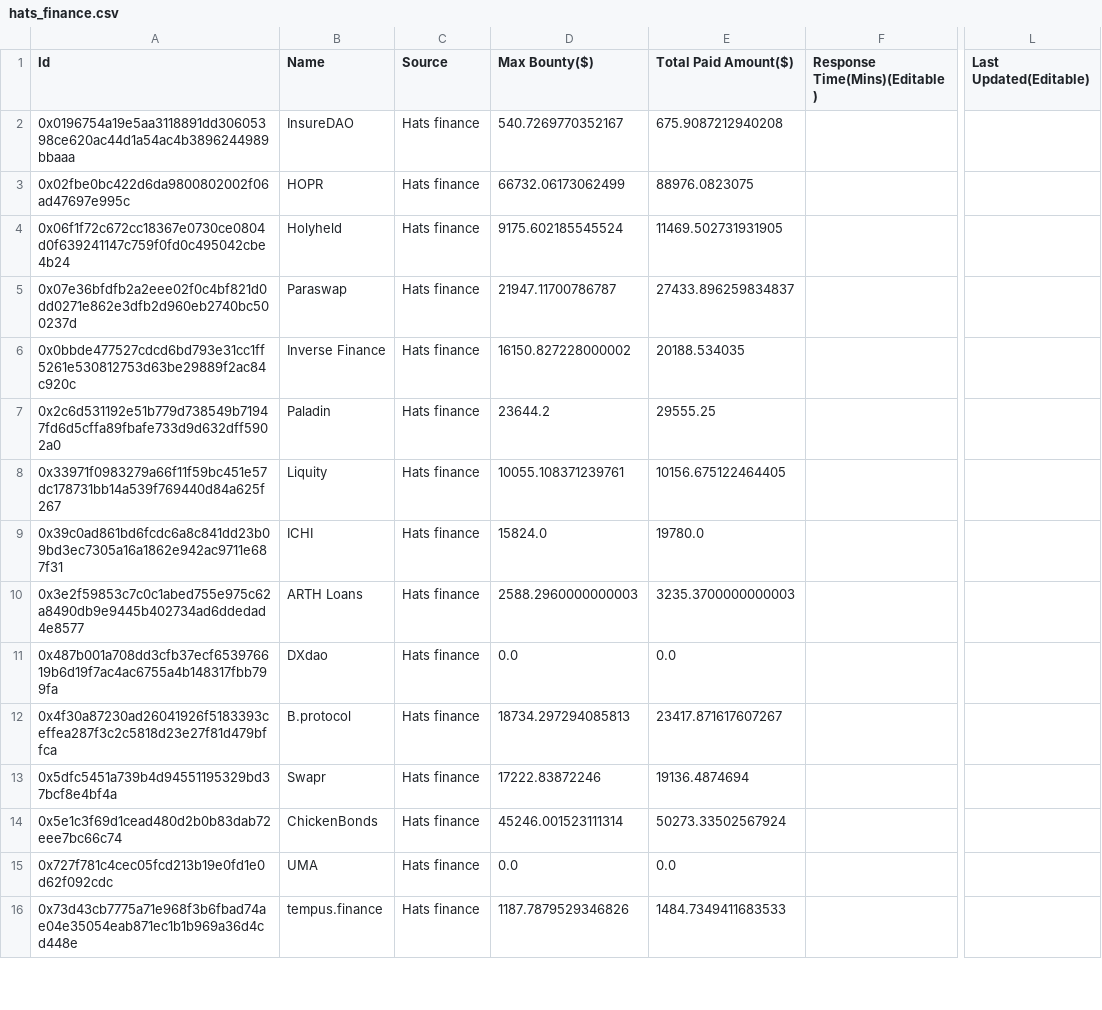
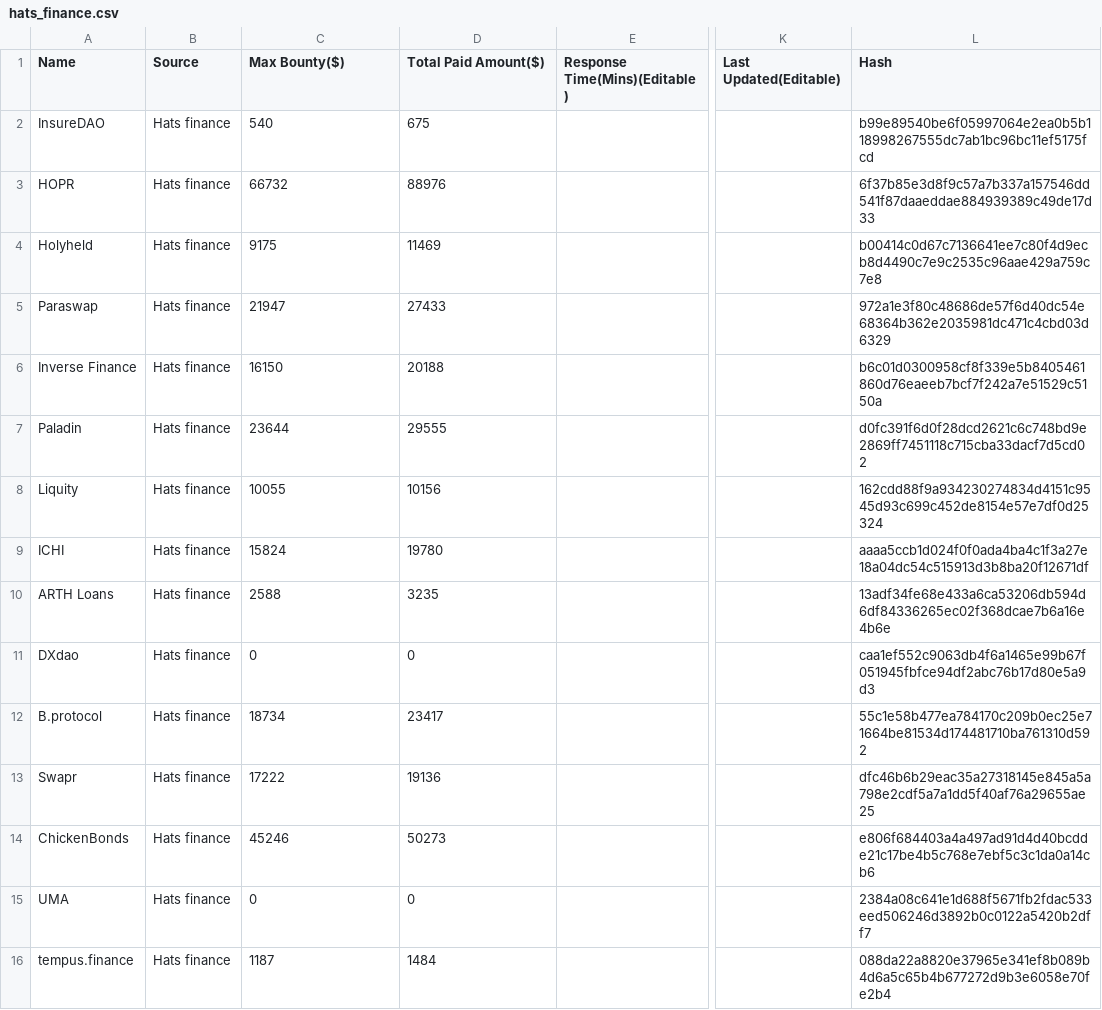
Before and after one commit to williamf6131/solodit_content, a CSV file: bug_bounties/hats_finance.csv, drawn as a sheet; only a part is shown, gaps mark what is left out; removed rows and columns are numbered as before the commit, all else as after; the diff covers the shown part only; the diff names each change by its address in the sheet, - before the commit and + after, or states it on an @@ line.

Commit message:
Refersh bug bounties

```diff
--- a/bug_bounties/hats_finance.csv
+++ b/bug_bounties/hats_finance.csv
-column A (Id), rows 2-16: 0x0196754a19e5aa3118891dd30605398ce620ac44d1a54ac4b3896244989bbaaa | 0x02fbe0bc422d6da9800802002f06ad47697e995c | 0x06f1f72c672cc18367e0730ce0804d0f639241147c759f0fd0c495042cbe4b24 | 0x07e36bfdfb2a2eee02f0c4bf821d0dd0271e862e3dfb2d960eb2740bc500237d | 0x0bbde477527cdcd6bd793e31cc1ff5261e530812753d63be29889f2ac84c920c | 0x2c6d531192e51b779d738549b71947fd6d5cffa89fbafe733d9d632dff5902a0 | 0x33971f0983279a66f11f59bc451e57dc178731bb14a539f769440d84a625f267 | 0x39c0ad861bd6fcdc6a8c841dd23b09bd3ec7305a16a1862e942ac9711e687f31 | 0x3e2f59853c7c0c1abed755e975c62a8490db9e9445b402734ad6ddedad4e8577 | 0x487b001a708dd3cfb37ecf653976619b6d19f7ac4ac6755a4b148317fbb799fa | 0x4f30a87230ad26041926f5183393ceffea287f3c2c5818d23e27f81d479bffca | 0x5dfc5451a739b4d94551195329bd37bcf8e4bf4a | 0x5e1c3f69d1cead480d2b0b83dab72eee7bc66c74 | 0x727f781c4cec05fcd213b19e0fd1e0d62f092cdc | 0x73d43cb7775a71e968f3b6fbad74ae04e35054eab871ec1b1b969a36d4cd448e
+column L (Hash), rows 2-16: b99e89540be6f05997064e2ea0b5b118998267555dc7ab1bc96bc11ef5175fcd | 6f37b85e3d8f9c57a7b337a157546dd541f87daaeddae884939389c49de17d33 | b00414c0d67c7136641ee7c80f4d9ecb8d4490c7e9c2535c96aae429a759c7e8 | 972a1e3f80c48686de57f6d40dc54e68364b362e2035981dc471c4cbd03d6329 | b6c01d0300958cf8f339e5b8405461860d76eaeeb7bcf7f242a7e51529c5150a | d0fc391f6d0f28dcd2621c6c748bd9e2869ff7451118c715cba33dacf7d5cd02 | 162cdd88f9a934230274834d4151c9545d93c699c452de8154e57e7df0d25324 | aaaa5ccb1d024f0f0ada4ba4c1f3a27e18a04dc54c515913d3b8ba20f12671df | 13adf34fe68e433a6ca53206db594d6df84336265ec02f368dcae7b6a16e4b6e | caa1ef552c9063db4f6a1465e99b67f051945fbfce94df2abc76b17d80e5a9d3 | 55c1e58b477ea784170c209b0ec25e71664be81534d174481710ba761310d592 | dfc46b6b29eac35a27318145e845a5a798e2cdf5a7a1dd5f40af76a29655ae25 | e806f684403a4a497ad91d4d40bcdde21c17be4b5c768e7ebf5c3c1da0a14cb6 | 2384a08c641e1d688f5671fb2fdac533eed506246d3892b0c0122a5420b2dff7 | 088da22a8820e37965e341ef8b089b4d6a5c65b4b677272d9b3e6058e70fe2b4
-C2 (Max Bounty($)): 540.7269770352167
+C2 (Max Bounty($)): 540
-D2 (Total Paid Amount($)): 675.9087212940208
+D2 (Total Paid Amount($)): 675
-C3 (Max Bounty($)): 66732.06173062499
+C3 (Max Bounty($)): 66732
-D3 (Total Paid Amount($)): 88976.0823075
+D3 (Total Paid Amount($)): 88976
-C4 (Max Bounty($)): 9175.602185545524
+C4 (Max Bounty($)): 9175
-D4 (Total Paid Amount($)): 11469.502731931905
+D4 (Total Paid Amount($)): 11469
-C5 (Max Bounty($)): 21947.11700786787
+C5 (Max Bounty($)): 21947
-D5 (Total Paid Amount($)): 27433.896259834837
+D5 (Total Paid Amount($)): 27433
-C6 (Max Bounty($)): 16150.827228000002
+C6 (Max Bounty($)): 16150
-D6 (Total Paid Amount($)): 20188.534035
+D6 (Total Paid Amount($)): 20188
-C7 (Max Bounty($)): 23644.2
+C7 (Max Bounty($)): 23644
-D7 (Total Paid Amount($)): 29555.25
+D7 (Total Paid Amount($)): 29555
-C8 (Max Bounty($)): 10055.108371239761
+C8 (Max Bounty($)): 10055
-D8 (Total Paid Amount($)): 10156.675122464405
+D8 (Total Paid Amount($)): 10156
-C9 (Max Bounty($)): 15824.0
+C9 (Max Bounty($)): 15824
-D9 (Total Paid Amount($)): 19780.0
+D9 (Total Paid Amount($)): 19780
-C10 (Max Bounty($)): 2588.2960000000003
+C10 (Max Bounty($)): 2588
-D10 (Total Paid Amount($)): 3235.3700000000003
+D10 (Total Paid Amount($)): 3235
-C11 (Max Bounty($)): 0.0
+C11 (Max Bounty($)): 0
-D11 (Total Paid Amount($)): 0.0
+D11 (Total Paid Amount($)): 0
-C12 (Max Bounty($)): 18734.297294085813
+C12 (Max Bounty($)): 18734
-D12 (Total Paid Amount($)): 23417.871617607267
+D12 (Total Paid Amount($)): 23417
-C13 (Max Bounty($)): 17222.83872246
+C13 (Max Bounty($)): 17222
-D13 (Total Paid Amount($)): 19136.4874694
+D13 (Total Paid Amount($)): 19136
-C14 (Max Bounty($)): 45246.001523111314
+C14 (Max Bounty($)): 45246
-D14 (Total Paid Amount($)): 50273.33502567924
+D14 (Total Paid Amount($)): 50273
-C15 (Max Bounty($)): 0.0
+C15 (Max Bounty($)): 0
-D15 (Total Paid Amount($)): 0.0
+D15 (Total Paid Amount($)): 0
-C16 (Max Bounty($)): 1187.7879529346826
+C16 (Max Bounty($)): 1187
-D16 (Total Paid Amount($)): 1484.7349411683533
+D16 (Total Paid Amount($)): 1484
```
Also changed, not shown: 34 edited cells elsewhere in this file, 1 other file.
